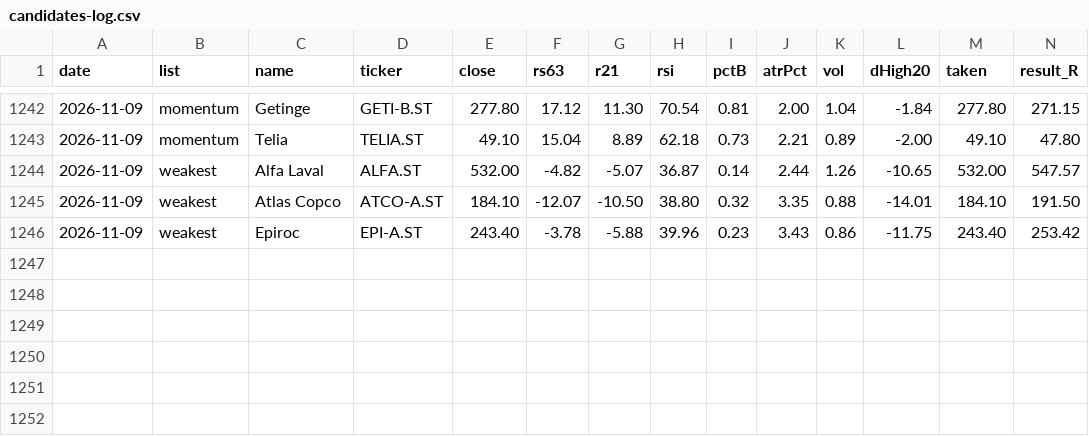
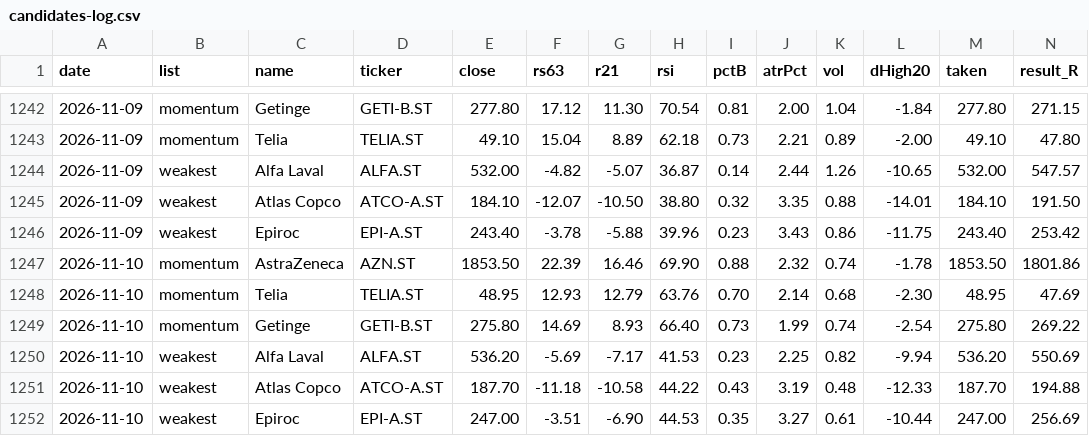
Before and after one commit to alexgianni777-tech/omxs30, a CSV file: candidates-log.csv, drawn as a sheet; only a part is shown, gaps mark what is left out; rows hold the shown columns only; the diff names each change by its address in the sheet, - before the commit and + after, or states it on an @@ line.

```diff
--- a/candidates-log.csv
+++ b/candidates-log.csv
+row 1247: 2026-11-10 | momentum | AstraZeneca | AZN.ST | 1853.50 | 22.39 | 16.46 | 69.90 | 0.88 | 2.32 | 0.74 | -1.78 | 1853.50 | 1801.86
+row 1248: 2026-11-10 | momentum | Telia | TELIA.ST | 48.95 | 12.93 | 12.79 | 63.76 | 0.70 | 2.14 | 0.68 | -2.30 | 48.95 | 47.69
+row 1249: 2026-11-10 | momentum | Getinge | GETI-B.ST | 275.80 | 14.69 | 8.93 | 66.40 | 0.73 | 1.99 | 0.74 | -2.54 | 275.80 | 269.22
+row 1250: 2026-11-10 | weakest | Alfa Laval | ALFA.ST | 536.20 | -5.69 | -7.17 | 41.53 | 0.23 | 2.25 | 0.82 | -9.94 | 536.20 | 550.69
+row 1251: 2026-11-10 | weakest | Atlas Copco | ATCO-A.ST | 187.70 | -11.18 | -10.58 | 44.22 | 0.43 | 3.19 | 0.48 | -12.33 | 187.70 | 194.88
+row 1252: 2026-11-10 | weakest | Epiroc | EPI-A.ST | 247.00 | -3.51 | -6.90 | 44.53 | 0.35 | 3.27 | 0.61 | -10.44 | 247.00 | 256.69
```
Also changed, not shown: short-squeeze-watch.csv, 3 other files.
